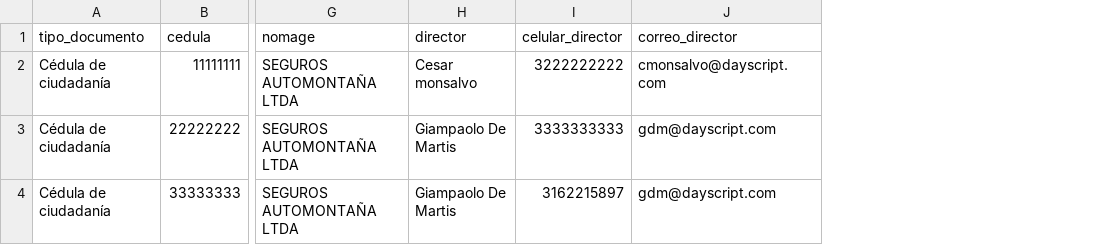
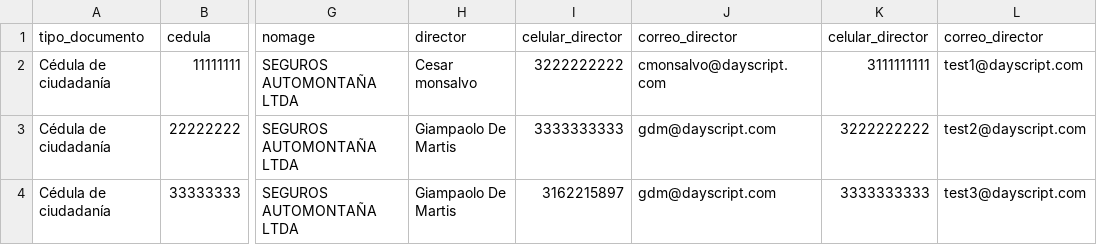
Before and after one commit to dayscript/cross-selling, a CSV file: public/test.csv, drawn as a sheet; only a part is shown, gaps mark what is left out; the diff names each change by its address in the sheet, - before the commit and + after, or states it on an @@ line.

```diff
--- a/public/test.csv
+++ b/public/test.csv
+column K (celular_director), rows 2-4: 3111111111 | 3222222222 | 3333333333
+column L (correo_director), rows 2-4: test1@dayscript.com | test2@dayscript.com | test3@dayscript.com
```
Also changed, not shown: 2 other files.
